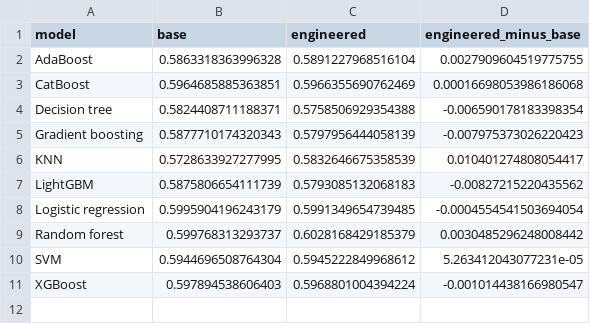
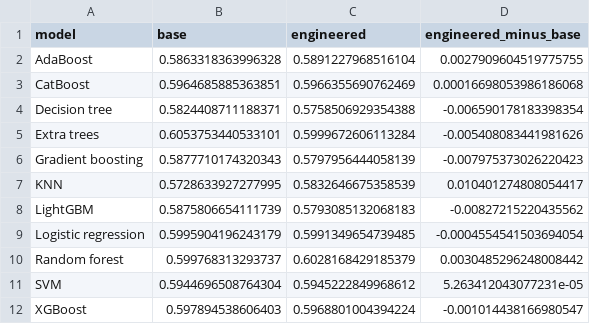
Before and after one commit to Pasansemage/sri-lanka-leptospirosis-ensemble-ml, a CSV file: demo-app/reports/feature_ablation.csv, drawn as a sheet.

```diff
--- a/demo-app/reports/feature_ablation.csv
+++ b/demo-app/reports/feature_ablation.csv
@@ -4,2 +4,3 @@ CatBoost,0.5964685885363851,0.5966355690762469,0.00016698053986186068
 Decision tree,0.5824408711188371,0.5758506929354388,-0.006590178183398354
+Extra trees,0.6053753440533101,0.5999672606113284,-0.005408083441981626
 Gradient boosting,0.5877710174320343,0.5797956444058139,-0.007975373026220423
```
Also changed, not shown: demo-app/reports/cv_candidates.csv, demo-app/reports/cv_folds.csv, 29 other files.
